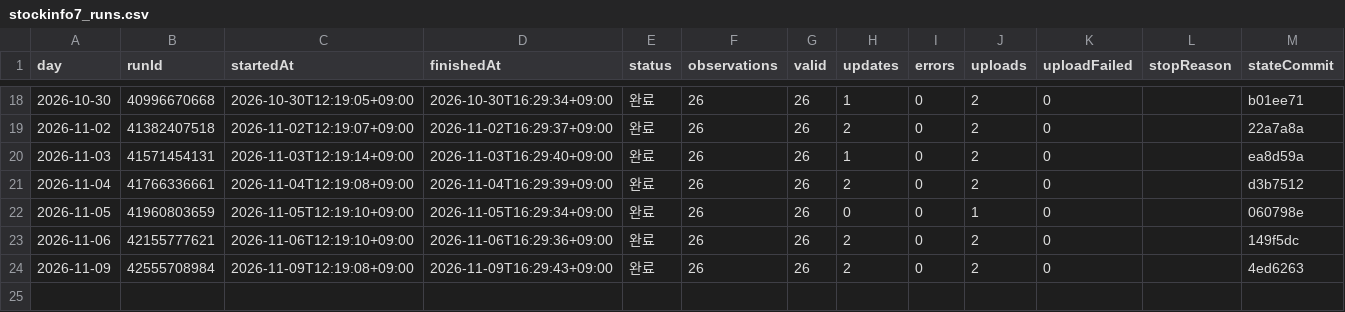
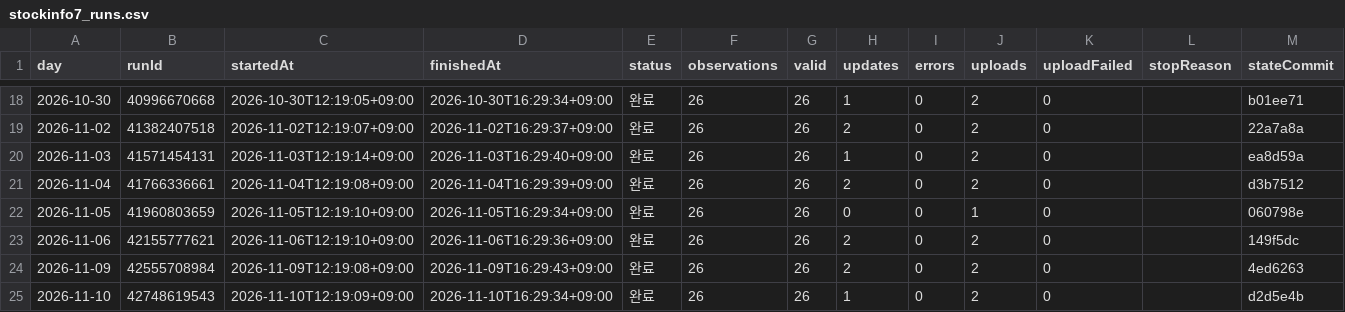
Before and after one commit to Hyeokgi/stock-omakase, a CSV file: data/research_runs/stockinfo7_runs.csv, drawn as a sheet; only a part is shown, gaps mark what is left out.

```diff
--- a/data/research_runs/stockinfo7_runs.csv
+++ b/data/research_runs/stockinfo7_runs.csv
@@ -24 +24,2 @@ day,runId,startedAt,finishedAt,status,observations,valid,updates,errors,uploads,
 2026-11-09,42555708984,2026-11-09T12:19:08+09:00,2026-11-09T16:29:43+09:00,완료,26,26,2,0,2,0,,4ed6263
+2026-11-10,42748619543,2026-11-10T12:19:09+09:00,2026-11-10T16:29:34+09:00,완료,26,26,1,0,2,0,,d2d5e4b
```
Also changed, not shown: data/research_runs/private_receipts.csv, data/research_runs/stockinfo7_obs.csv.
